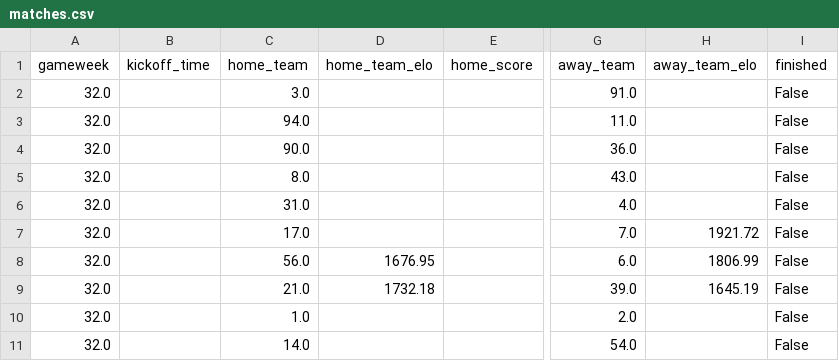
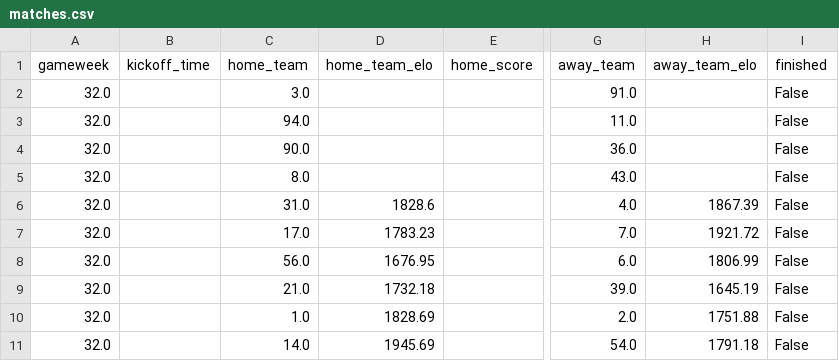
Before and after one commit to PasjerTx/FPL_data, a CSV file: data/2025-2026/By Gameweek/GW32/matches.csv, drawn as a sheet; only a part is shown, gaps mark what is left out; the diff names each change by its address in the sheet, - before the commit and + after, or states it on an @@ line.

```diff
--- a/data/2025-2026/By Gameweek/GW32/matches.csv
+++ b/data/2025-2026/By Gameweek/GW32/matches.csv
-D6: (empty)
+D6: 1828.6
-H6: (empty)
+H6: 1867.39
-D7: (empty)
+D7: 1783.23
-D10: (empty)
+D10: 1828.69
-H10: (empty)
+H10: 1751.88
-D11: (empty)
+D11: 1945.69
-H11: (empty)
+H11: 1791.18
```
Also changed, not shown: data/2025-2026/By Gameweek/GW32/fixtures.csv, data/2025-2026/By Tournament/Premier League/GW32/fixtures.csv, 9 other files.
